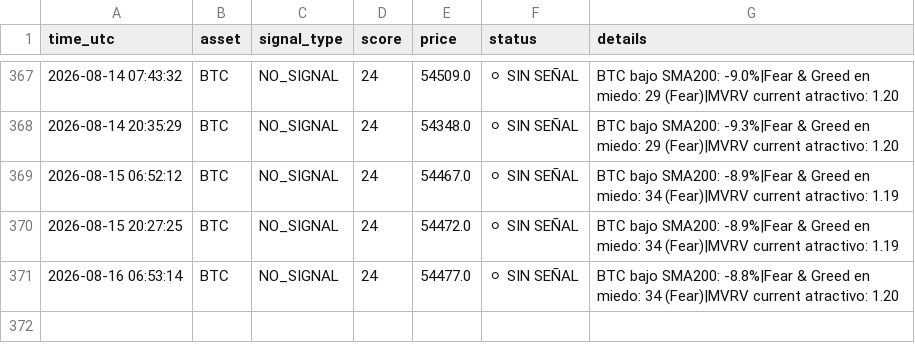
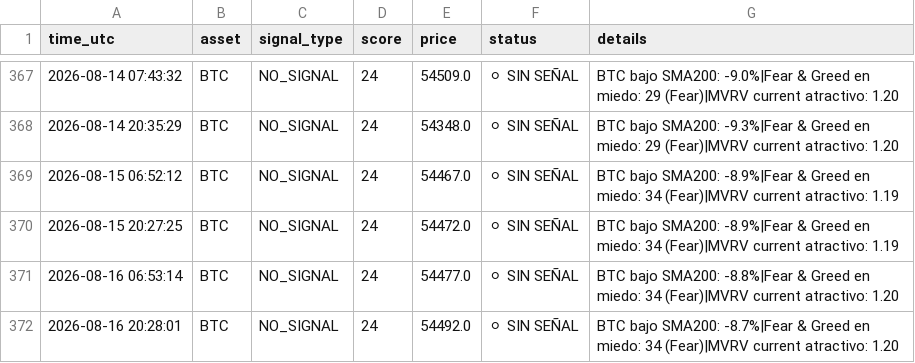
Before and after one commit to DiegoSR-git/market-signal-agent, a CSV file: signals_log.csv, drawn as a sheet; only a part is shown, gaps mark what is left out; the diff names each change by its address in the sheet, - before the commit and + after, or states it on an @@ line.

```diff
--- a/signals_log.csv
+++ b/signals_log.csv
+row 372: 2026-08-16 20:28:01 | BTC | NO_SIGNAL | 24 | 54492.0 | ⚪ SIN SEÑAL | BTC bajo SMA200: -8.7%|Fear & Greed en miedo: 34 (Fear)|MVRV current atractivo: 1.20
```
Also changed, not shown: 4 other files.
